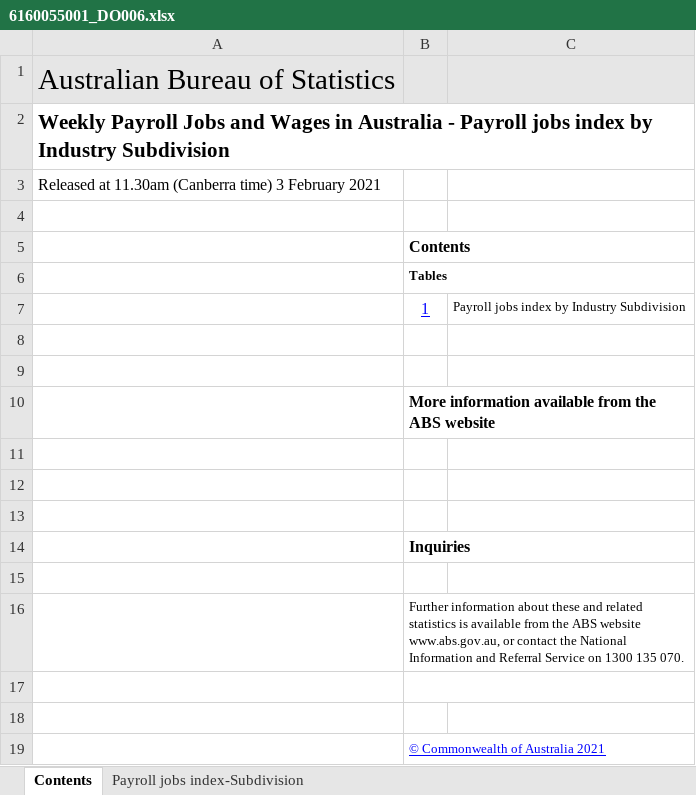
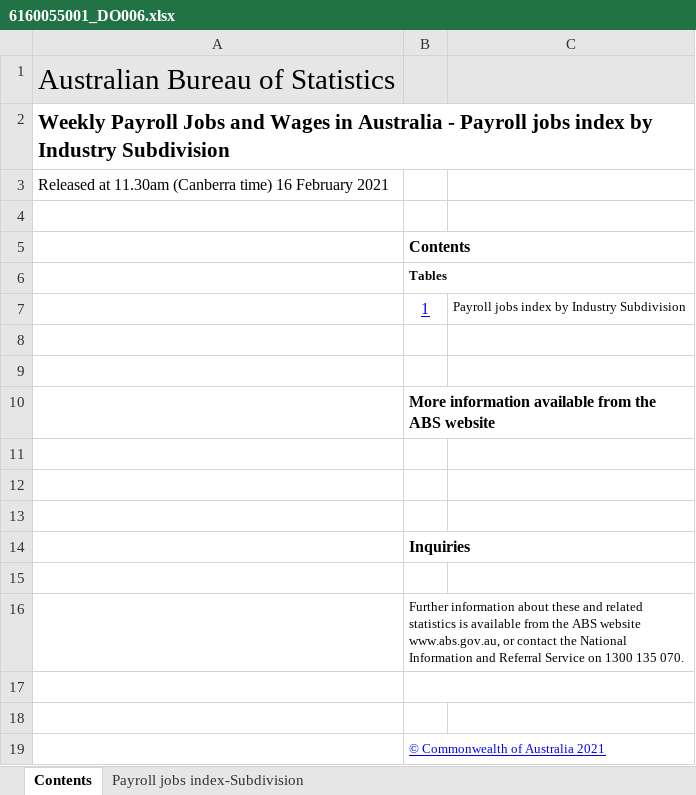
Before and after one commit to grattan/macro_dashboard_data, an Excel workbook: data-raw/abs/payrolls/6160055001_DO006.xlsx, sheet Contents, drawn as a sheet; values as stored, in another font and other column widths than the file's, no borders; charts and pictures not drawn; the diff names each change by its address in the sheet, - before the commit and + after, or states it on an @@ line.

```diff
--- a/data-raw/abs/payrolls/6160055001_DO006.xlsx (sheet Contents)
+++ b/data-raw/abs/payrolls/6160055001_DO006.xlsx (sheet Contents)
-A3: …(Canberra time) 3 February 2021
+A3: …(Canberra time) 16 February 2021
```
Also changed, not shown: sheet Payroll jobs index-Subdivision, data-raw/abs/payrolls/6160055001_DO005.xlsx, data-raw/abs/payrolls/6160055001_DO007.xlsx, 18 other files.
